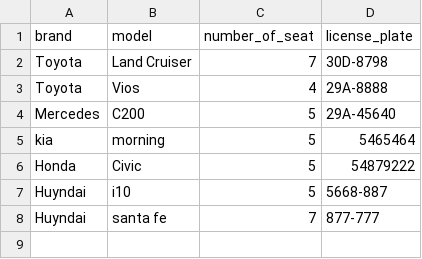
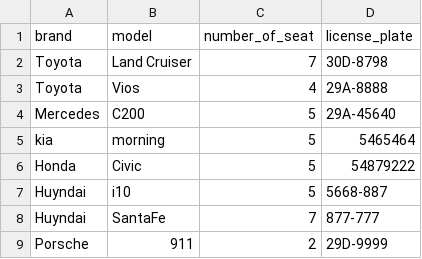
Before and after one commit to Tunaruka/NguyenAnhTuExercise2_MAVEN, a CSV file: src/main/resources/Vehicles-update.csv, drawn as a sheet.

Commit message:
Add importCSV and returnVehicle functions

```diff
--- a/src/main/resources/Vehicles-update.csv
+++ b/src/main/resources/Vehicles-update.csv
@@ -7,2 +7,3 @@ Honda,Civic,5,54879222
 Huyndai,i10,5,5668-887
-Huyndai,santa fe,7,877-777
+Huyndai,SantaFe,7,877-777
+Porsche,911,2,29D-9999
```
Also changed, not shown: target/classes/Vehicles-update.csv, 5 other files.
